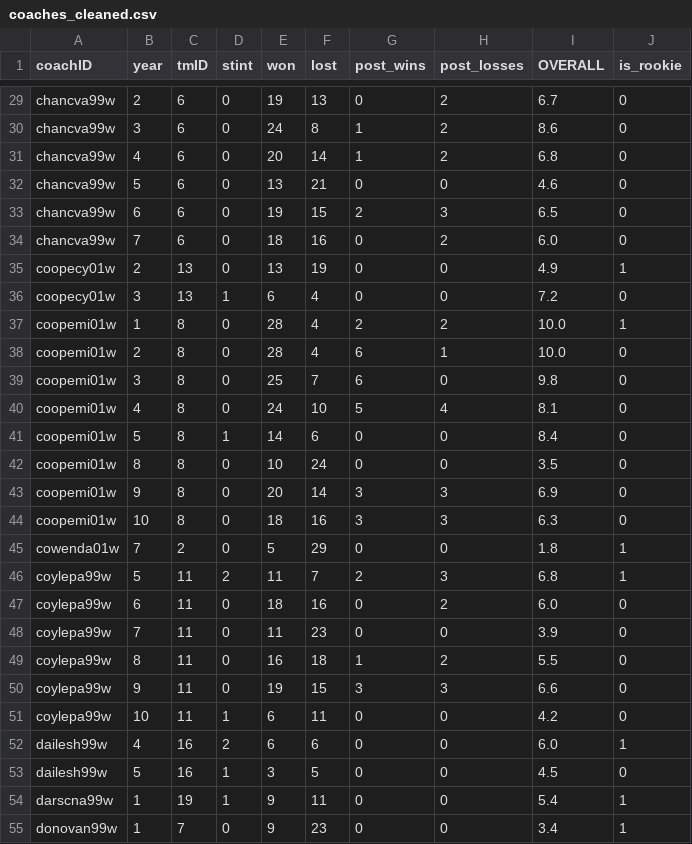
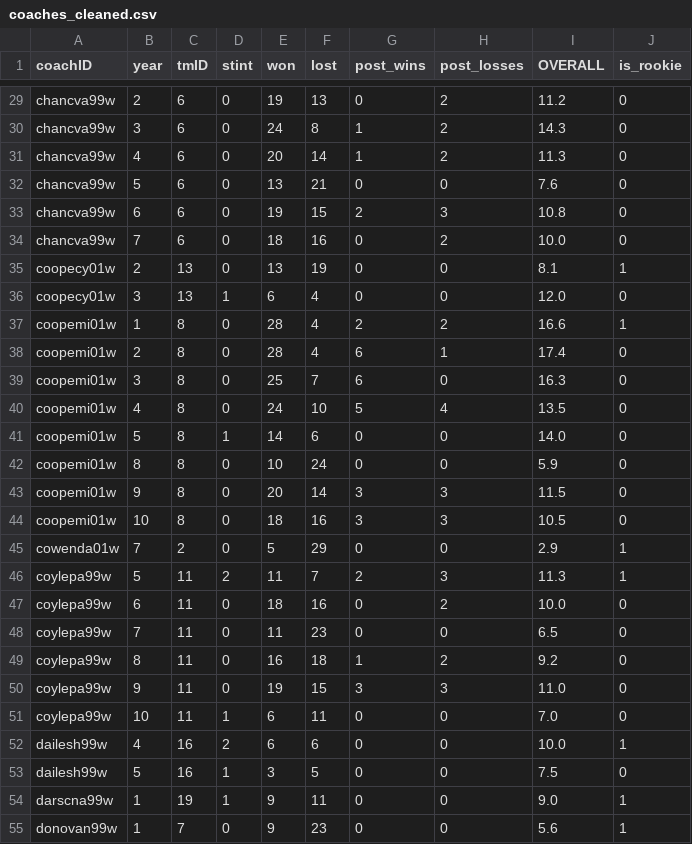
Before and after one commit to GoncaloMatias1/MEIC-AC, a CSV file: data/basketballPlayoffs_cleaned/coaches_cleaned.csv, drawn as a sheet; only a part is shown, gaps mark what is left out; the diff covers the shown part only; the diff names each change by its address in the sheet, - before the commit and + after, or states it on an @@ line.

```diff
--- a/data/basketballPlayoffs_cleaned/coaches_cleaned.csv
+++ b/data/basketballPlayoffs_cleaned/coaches_cleaned.csv
-I29 (OVERALL): 6.7
+I29 (OVERALL): 11.2
-I30 (OVERALL): 8.6
+I30 (OVERALL): 14.3
-I31 (OVERALL): 6.8
+I31 (OVERALL): 11.3
-I32 (OVERALL): 4.6
+I32 (OVERALL): 7.6
-I33 (OVERALL): 6.5
+I33 (OVERALL): 10.8
-I34 (OVERALL): 6.0
+I34 (OVERALL): 10.0
-I35 (OVERALL): 4.9
+I35 (OVERALL): 8.1
-I36 (OVERALL): 7.2
+I36 (OVERALL): 12.0
-I37 (OVERALL): 10.0
+I37 (OVERALL): 16.6
-I38 (OVERALL): 10.0
+I38 (OVERALL): 17.4
-I39 (OVERALL): 9.8
+I39 (OVERALL): 16.3
-I40 (OVERALL): 8.1
+I40 (OVERALL): 13.5
-I41 (OVERALL): 8.4
+I41 (OVERALL): 14.0
-I42 (OVERALL): 3.5
+I42 (OVERALL): 5.9
-I43 (OVERALL): 6.9
+I43 (OVERALL): 11.5
-I44 (OVERALL): 6.3
+I44 (OVERALL): 10.5
-I45 (OVERALL): 1.8
+I45 (OVERALL): 2.9
-I46 (OVERALL): 6.8
+I46 (OVERALL): 11.3
-I47 (OVERALL): 6.0
+I47 (OVERALL): 10.0
-I48 (OVERALL): 3.9
+I48 (OVERALL): 6.5
-I49 (OVERALL): 5.5
+I49 (OVERALL): 9.2
-I50 (OVERALL): 6.6
+I50 (OVERALL): 11.0
-I51 (OVERALL): 4.2
+I51 (OVERALL): 7.0
-I52 (OVERALL): 6.0
+I52 (OVERALL): 10.0
-I53 (OVERALL): 4.5
+I53 (OVERALL): 7.5
-I54 (OVERALL): 5.4
+I54 (OVERALL): 9.0
-I55 (OVERALL): 3.4
+I55 (OVERALL): 5.6
```
Also changed, not shown: 133 edited cells elsewhere in this file, data/basketballPlayoffs_cleaned/players_overall_all_time.csv, data/basketballPlayoffs_cleaned/players_teams_cleaned.csv, 16 other files.
